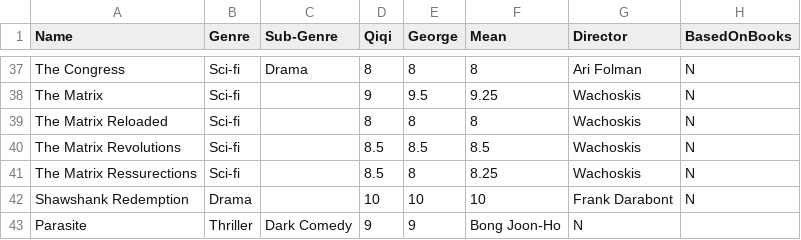
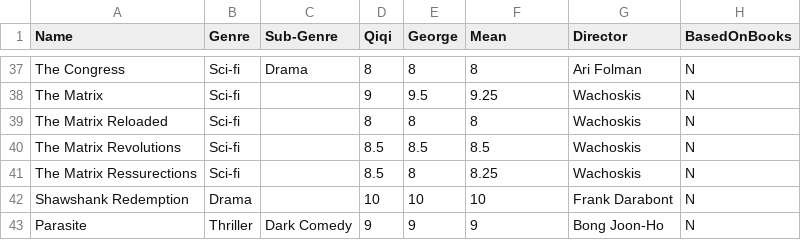
Before and after one commit to qisuqi/films_analysis, a CSV file: Films.csv, drawn as a sheet; only a part is shown, gaps mark what is left out.

Commit message:
Update Films.csv

```diff
--- a/Films.csv
+++ b/Films.csv
@@ -42,2 +42,2 @@ The Matrix Ressurections,Sci-fi,,8.5,8,8.25,Wachoskis,N
 Shawshank Redemption,Drama,,10,10,10,Frank Darabont,N
-Parasite,Thriller,Dark Comedy,9,9,Bong Joon-Ho,N
+Parasite,Thriller,Dark Comedy,9,9,9,Bong Joon-Ho,N
```
